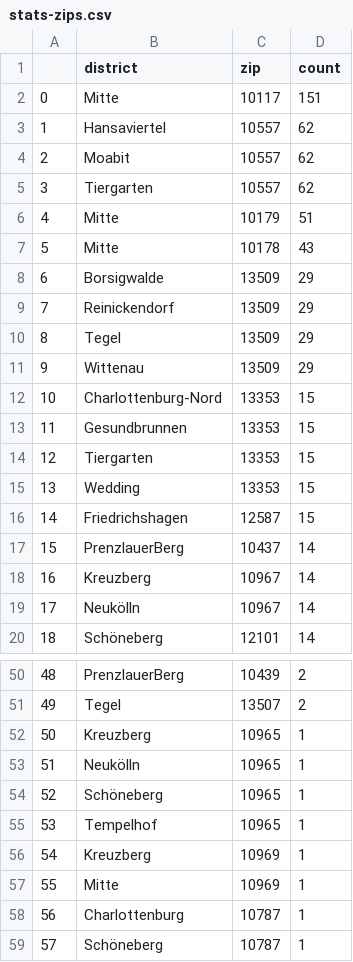
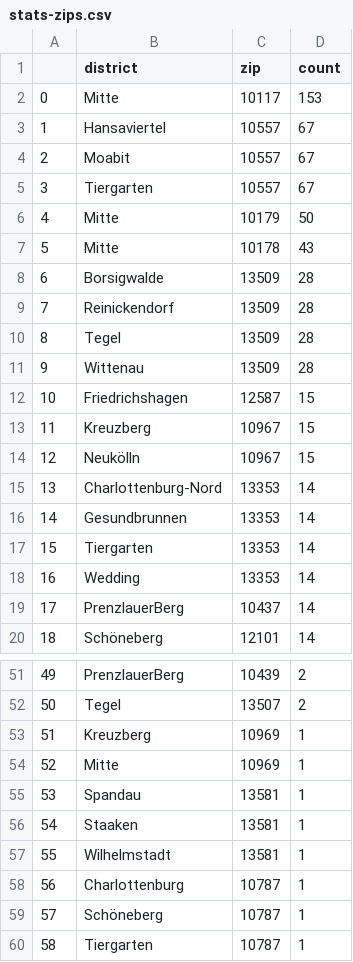
Before and after one commit to demodiff/berlin, a CSV file: data/stats-zips.csv, drawn as a sheet; only a part is shown, gaps mark what is left out; the shorter side is filled out with more unchanged rows; removed rows and columns are numbered as before the commit, all else as after; the diff covers the shown part only; the diff names each change by its address in the sheet, - before the commit and + after, or states it on an @@ line.

```diff
--- a/data/stats-zips.csv
+++ b/data/stats-zips.csv
-D2 (count): 151
+D2 (count): 153
-D3:D5 (count): 62
+D3:D5 (count): 67
-D6 (count): 51
+D6 (count): 50
-D8:D11 (count): 29
+D8:D11 (count): 28
-row 12: 10 | Charlottenburg-Nord | 13353 | 15
-row 13: 11 | Gesundbrunnen | 13353 | 15
-row 14: 12 | Tiergarten | 13353 | 15
-row 15: 13 | Wedding | 13353 | 15
@@ column A renumbered between rows 12 and 92 @@
+row 13: 11 | Kreuzberg | 10967 | 15
+row 14: 12 | Neukölln | 10967 | 15
+row 15: 13 | Charlottenburg-Nord | 13353 | 14
+row 16: 14 | Gesundbrunnen | 13353 | 14
+row 17: 15 | Tiergarten | 13353 | 14
+row 18: 16 | Wedding | 13353 | 14
-row 18: 16 | Kreuzberg | 10967 | 14
-row 19: 17 | Neukölln | 10967 | 14
-row 52: 50 | Kreuzberg | 10965 | 1
-row 53: 51 | Neukölln | 10965 | 1
-row 54: 52 | Schöneberg | 10965 | 1
-row 55: 53 | Tempelhof | 10965 | 1
+row 55: 53 | Spandau | 13581 | 1
+row 56: 54 | Staaken | 13581 | 1
+row 57: 55 | Wilhelmstadt | 13581 | 1
```
Also changed, not shown: 9 added rows, 2 removed rows and 2 edited cells elsewhere in this file, 1 other file.
